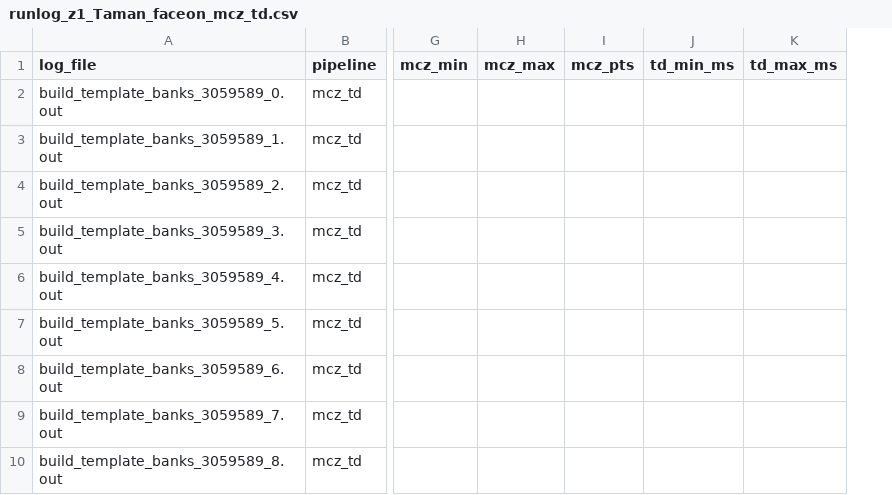
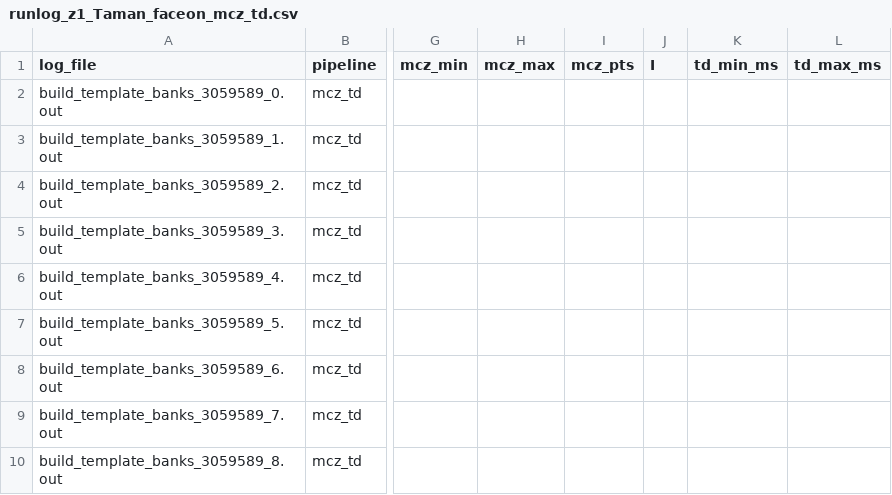
Before and after one commit to fairytien/lensing_and_precession, a CSV file: data/run_logs/runlog_z1_Taman_faceon_mcz_td.csv, drawn as a sheet; only a part is shown, gaps mark what is left out; the diff names each change by its address in the sheet, - before the commit and + after, or states it on an @@ line.

Commit message:
Enhance CSV_RULES and update run logs for improved data structure and clarity

```diff
--- a/data/run_logs/runlog_z1_Taman_faceon_mcz_td.csv
+++ b/data/run_logs/runlog_z1_Taman_faceon_mcz_td.csv
+column J (I), empty
```
Also changed, not shown: data/run_logs/runlog_mcz_td.csv, data/run_logs/runlog_z1_Taman_edgeon_mcz_td.csv, 6 other files.
